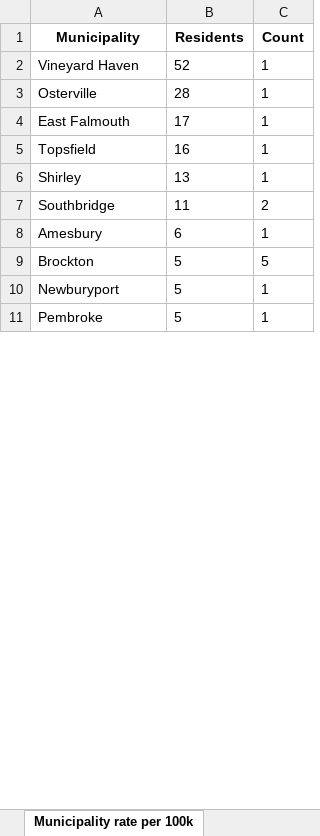
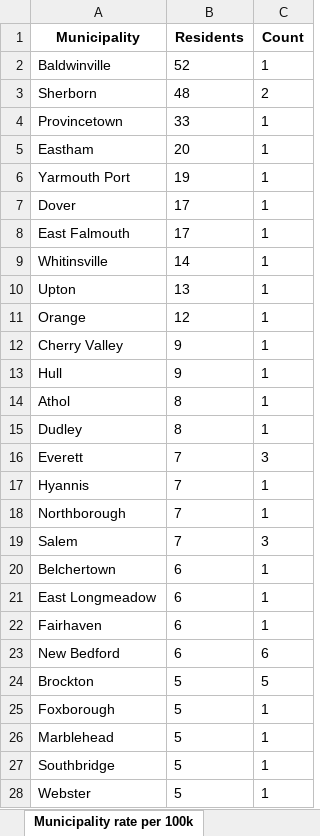
Before and after one commit to BU-Spark/AP-Evictions-Tracker, an Excel workbook: week-ending-2020-10-24.xlsx, sheet Municipality rate per 100k, drawn as a sheet; only a part is shown; values as stored, in another font and other column widths than the file's, no borders; removed rows and columns are numbered as before the commit, all else as after; the diff covers the shown part only; the diff names each change by its address in the sheet, - before the commit and + after, or states it on an @@ line.

```diff
--- a/week-ending-2020-10-24.xlsx (sheet Municipality rate per 100k)
+++ b/week-ending-2020-10-24.xlsx (sheet Municipality rate per 100k)
-A2 (Municipality): Vineyard Haven
+A2 (Municipality): Baldwinville
-row 3: Osterville | 28 | 1
+row 3: Sherborn | 48 | 2
+row 4: Provincetown | 33 | 1
+row 5: Eastham | 20 | 1
+row 6: Yarmouth Port | 19 | 1
+row 7: Dover | 17 | 1
-row 5: Topsfield | 16 | 1
+row 9: Whitinsville | 14 | 1
-A10 (Municipality): Shirley
+A10 (Municipality): Upton
-row 7: Southbridge | 11 | 2
+row 11: Orange | 12 | 1
+row 12: Cherry Valley | 9 | 1
+row 13: Hull | 9 | 1
+row 14: Athol | 8 | 1
+row 15: Dudley | 8 | 1
+row 16: Everett | 7 | 3
+row 17: Hyannis | 7 | 1
+row 18: Northborough | 7 | 1
+row 19: Salem | 7 | 3
+row 20: Belchertown | 6 | 1
-A21 (Municipality): Amesbury
+A21 (Municipality): East Longmeadow
+row 22: Fairhaven | 6 | 1
+row 23: New Bedford | 6 | 6
+row 25: Foxborough | 5 | 1
+row 26: Marblehead | 5 | 1
-A27 (Municipality): Newburyport
+A27 (Municipality): Southbridge
-A28 (Municipality): Pembroke
+A28 (Municipality): Webster
```
Also changed, not shown: 16 added rows, 8 removed rows and 11 edited cells elsewhere in this sheet, sheet Courts, sheet County rate per 100k, sheet Plaintiff Representation, sheet Defendant Representation, sheet Initiating Action, sheet Number of Adults in Households, 1 more sheet, 6 other files.
